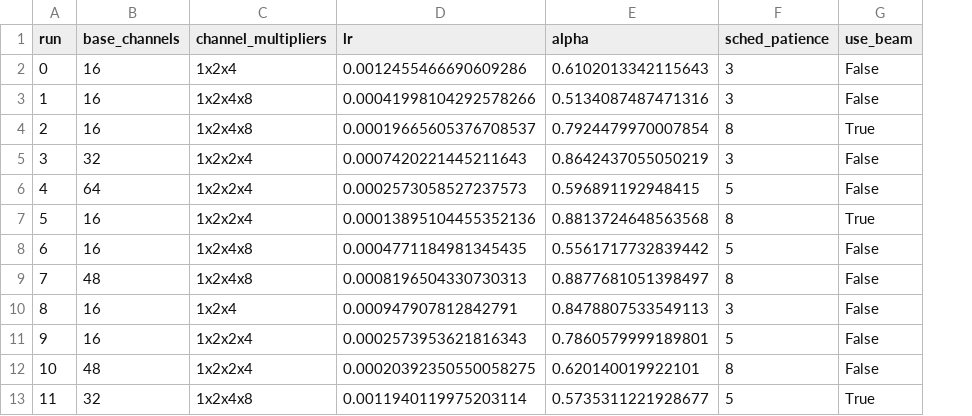
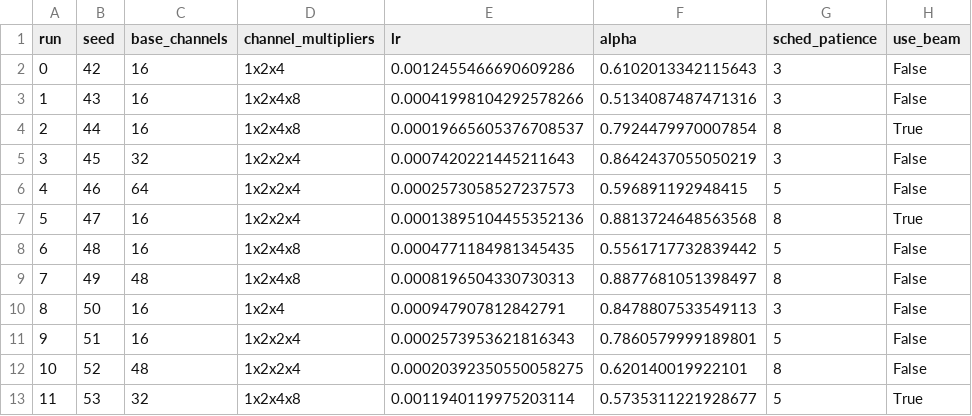
Before and after one commit to KrishanYadav333/EXXA, a CSV file: DENOISING_DIFFUSION/results/05-unet-line-emission/analysis_2026-07-30T0048_2edd875/sweep_results.csv, drawn as a sheet; only a part is shown; the diff names each change by its address in the sheet, - before the commit and + after, or states it on an @@ line.

Commit message:
fix(sweep): record the per-run seed, and correct the "reproduction failure" framing
run_sweep trains run i at `seed + i`, which is reasonable for decorrelating a random search
but means a row is not reproducible from its hyperparameters alone. Nothing recorded which
seed a row used, and that cost real time and a wrong conclusion.

Notebook 05's sweep winner -- 37.109 dB, run index 7, therefore trained at seed 49 -- was
retrained by the same notebook at SEED = 42 and scored 30.28, then 29.92. That was written
up as a 7 dB reproduction failure and treated as evidence the configuration was not real.
It was a different seed. Everything else was verified identical: 350 train / 100 val in
both, the same split at seed 42 with n_holdout=3, the same min 20 / max 60 / patience 5
schedule, the same PSNR calculation. The trajectories even agree early -- the sweep's val
loss at epoch 11 was 0.0038 against v17's best-ever 0.0035, also at epoch 11 -- before the
sweep went on improving to 0.0014 by epoch 33 while v17 stalled and stopped at 20.

The consequence is larger than one row. All twelve runs used seeds 42-53, so the search
confounds configuration with seed and its maximum is partly an order statistic; the winner's
"+4.16 dB over V12" is not a measured effect. Notebook 08 settles it, putting the same
configuration at 37.97 +/- 0.90 dB over three seeds -- a band containing 37.109 -- against
V12's 37.60 +/- 1.00, and calls the pair indistinguishable from seed noise.

Sweep rows now carry a `seed` column. _migrate_sweep_csv brings older files up to the
current header before appending, because csv.DictWriter writes by position against the
fieldnames it is given: appending a row with a new field to a file whose header lacks it
silently misaligns every column after it. Seed is backfilled as base_seed + run, which is
exactly how it was assigned. The existing 12-row sweep_results.csv has been migrated and
its winning row now reads seed 49.

```diff
--- a/DENOISING_DIFFUSION/results/05-unet-line-emission/analysis_2026-07-30T0048_2edd875/sweep_results.csv
+++ b/DENOISING_DIFFUSION/results/05-unet-line-emission/analysis_2026-07-30T0048_2edd875/sweep_results.csv
+column B (seed), rows 2-13: 42 | 43 | 44 | 45 | 46 | 47 | 48 | 49 | 50 | 51 | 52 | 53
```
Also changed, not shown: 4 other files.
